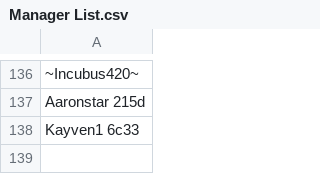
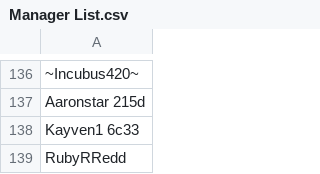
Before and after one commit to SpiritXR/Patreon-List-Manager-List, a CSV file: Manager List.csv, drawn as a sheet; only a part is shown, gaps mark what is left out.

Commit message:
Update Manager List.csv
added: RubyRRedd (Shigo no Sekai)

```diff
--- a/Manager List.csv
+++ b/Manager List.csv
@@ -138 +138,2 @@ Aaronstar 215d
 Kayven1 6c33
+RubyRRedd
```
